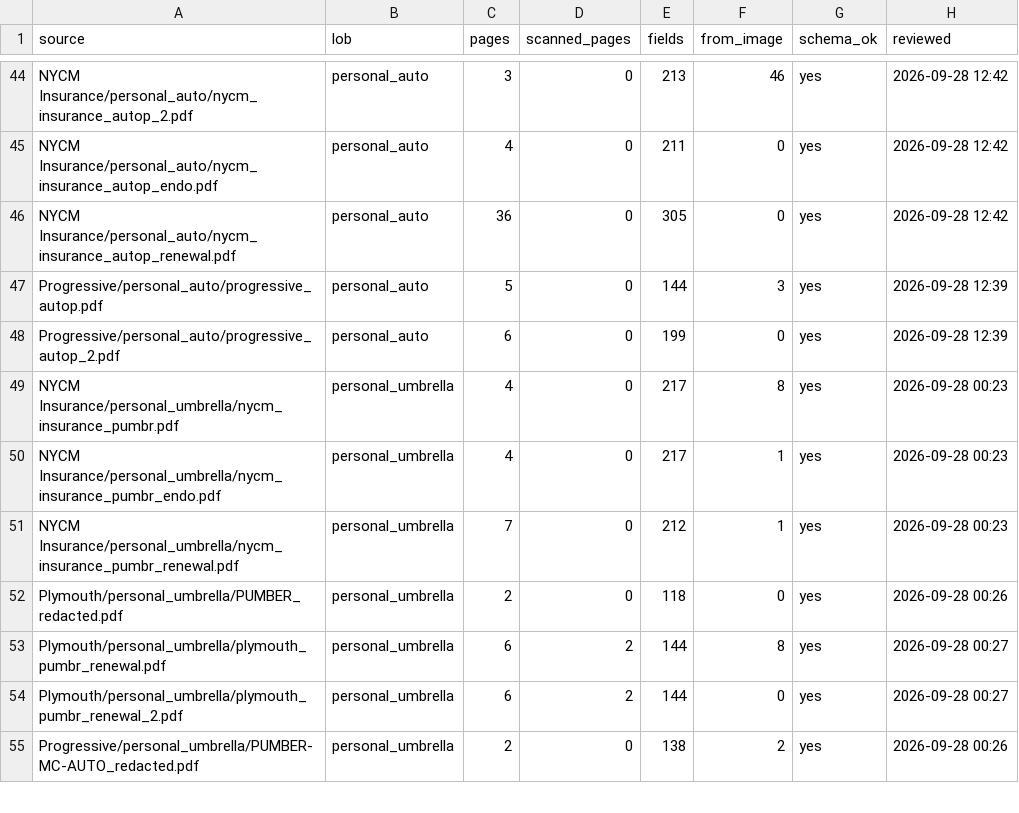
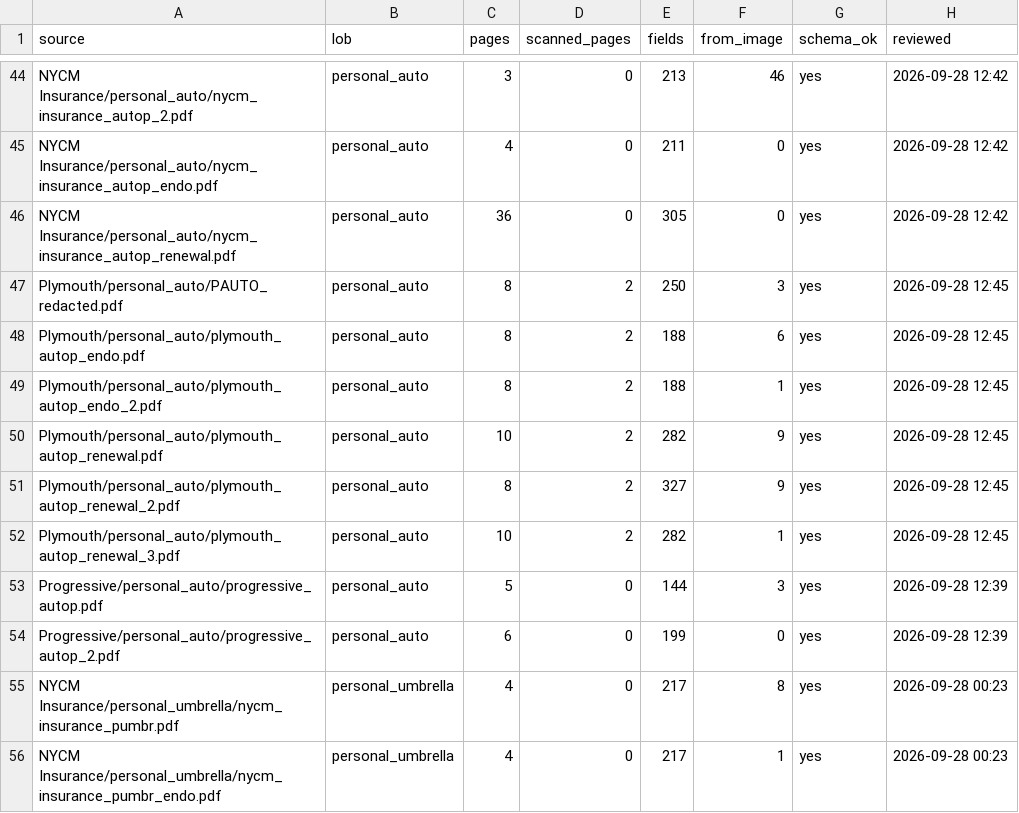
Before and after one commit to Ideas-To-Impacts/synthetic_data, a CSV file: Data/original gold/_review_log.csv, drawn as a sheet; only a part is shown, gaps mark what is left out; the shorter side is filled out with more unchanged rows; the diff names each change by its address in the sheet, - before the commit and + after, or states it on an @@ line.

Commit message:
Reviewed gold for Plymouth personal auto

```diff
--- a/Data/original gold/_review_log.csv
+++ b/Data/original gold/_review_log.csv
+row 47: Plymouth/personal_auto/PAUTO_redacted.pdf | personal_auto | 8 | 2 | 250 | 3 | yes | 2026-09-28 12:45
+row 48: Plymouth/personal_auto/plymouth_autop_endo.pdf | personal_auto | 8 | 2 | 188 | 6 | yes | 2026-09-28 12:45
+row 49: Plymouth/personal_auto/plymouth_autop_endo_2.pdf | personal_auto | 8 | 2 | 188 | 1 | yes | 2026-09-28 12:45
+row 50: Plymouth/personal_auto/plymouth_autop_renewal.pdf | personal_auto | 10 | 2 | 282 | 9 | yes | 2026-09-28 12:45
+row 51: Plymouth/personal_auto/plymouth_autop_renewal_2.pdf | personal_auto | 8 | 2 | 327 | 9 | yes | 2026-09-28 12:45
+row 52: Plymouth/personal_auto/plymouth_autop_renewal_3.pdf | personal_auto | 10 | 2 | 282 | 1 | yes | 2026-09-28 12:45
```
Also changed, not shown: 12 other files.
